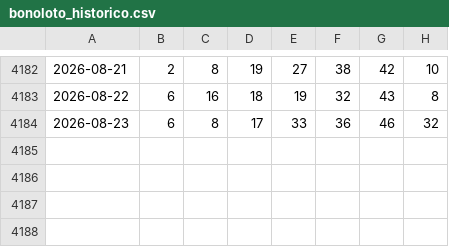
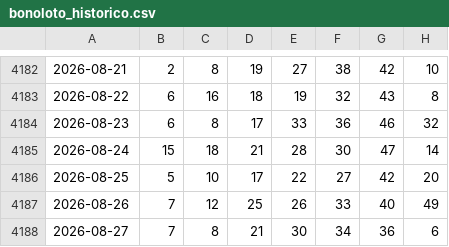
Before and after one commit to Pingarra1971/bonoloto-2, a CSV file: data/bonoloto_historico.csv, drawn as a sheet; only a part is shown, gaps mark what is left out; the diff names each change by its address in the sheet, - before the commit and + after, or states it on an @@ line.

```diff
--- a/data/bonoloto_historico.csv
+++ b/data/bonoloto_historico.csv
+row 4185: 2026-08-24 | 15 | 18 | 21 | 28 | 30 | 47 | 14
+row 4186: 2026-08-25 | 5 | 10 | 17 | 22 | 27 | 42 | 20
+row 4187: 2026-08-26 | 7 | 12 | 25 | 26 | 33 | 40 | 49
+row 4188: 2026-08-27 | 7 | 8 | 21 | 30 | 34 | 36 | 6
```
Also changed, not shown: 1 other file.
